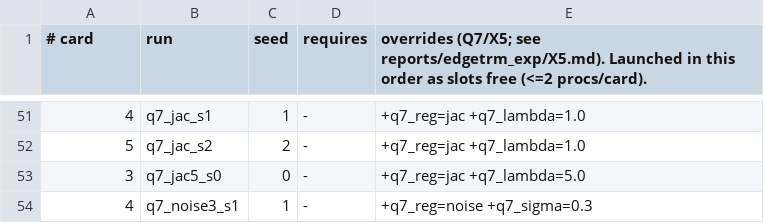
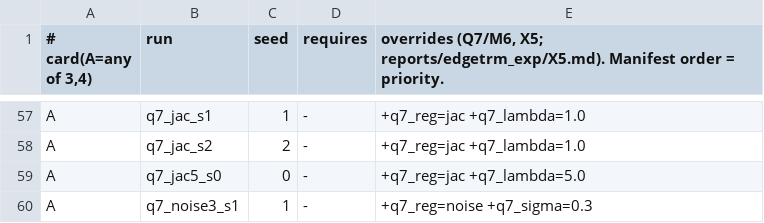
Before and after one commit to stevenkolawole/EdgeTRM, a TSV file: q7/p4d_manifest.tsv, drawn as a sheet; only a part is shown, gaps mark what is left out; the diff covers the shown part only.

Commit message:
Q7/M6 runner: cards 3-4 only, any-card placement, launch all ready runs per pass (no 90 s gaps), card files; manifest reprioritized (M6 sens/gradual-QAT fine-tunes early)

```diff
--- a/q7/p4d_manifest.tsv
+++ b/q7/p4d_manifest.tsv
@@ -1 +1 @@
-# card	run	seed	requires	overrides   (Q7/X5; see reports/edgetrm_exp/X5.md). Launched in this order as slots free (<=2 procs/card).
+# card(A=any of 3,4)	run	seed	requires	overrides   (Q7/M6, X5; reports/edgetrm_exp/X5.md). Manifest order = priority.
@@ -51,4 +57,4 @@
-4	q7_jac_s1	1	-	+q7_reg=jac +q7_lambda=1.0
-5	q7_jac_s2	2	-	+q7_reg=jac +q7_lambda=1.0
-3	q7_jac5_s0	0	-	+q7_reg=jac +q7_lambda=5.0
-4	q7_noise3_s1	1	-	+q7_reg=noise +q7_sigma=0.3
+A	q7_jac_s1	1	-	+q7_reg=jac +q7_lambda=1.0
+A	q7_jac_s2	2	-	+q7_reg=jac +q7_lambda=1.0
+A	q7_jac5_s0	0	-	+q7_reg=jac +q7_lambda=5.0
+A	q7_noise3_s1	1	-	+q7_reg=noise +q7_sigma=0.3
```
Also changed, not shown: 12 added rows, 6 removed rows and 41 edited cells elsewhere in this file, 1 other file.
